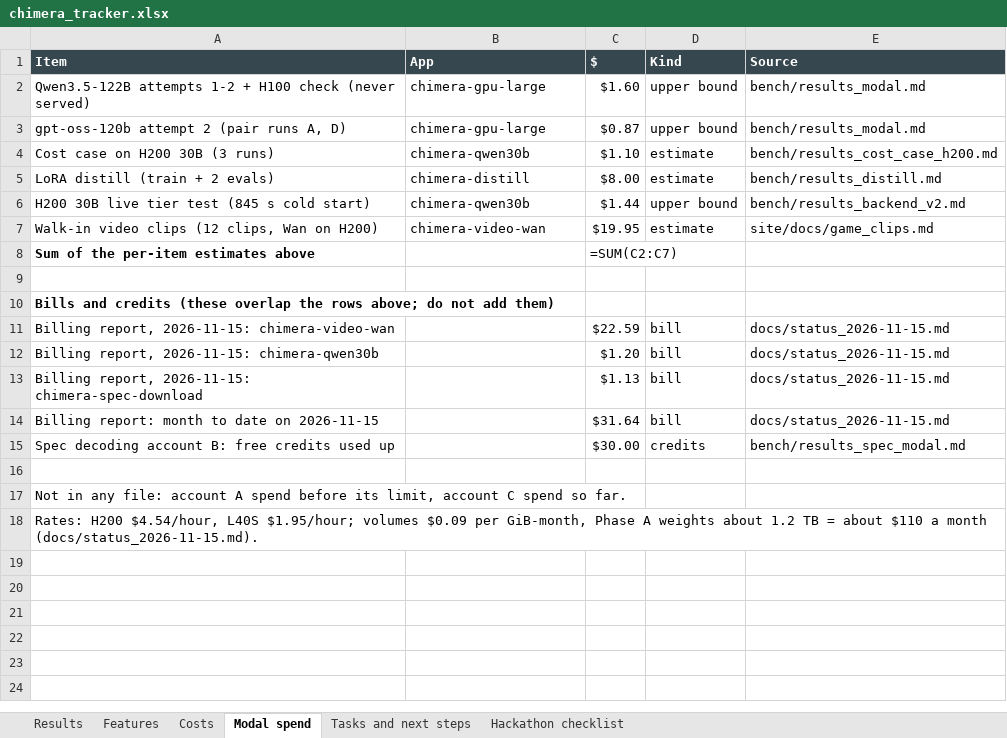
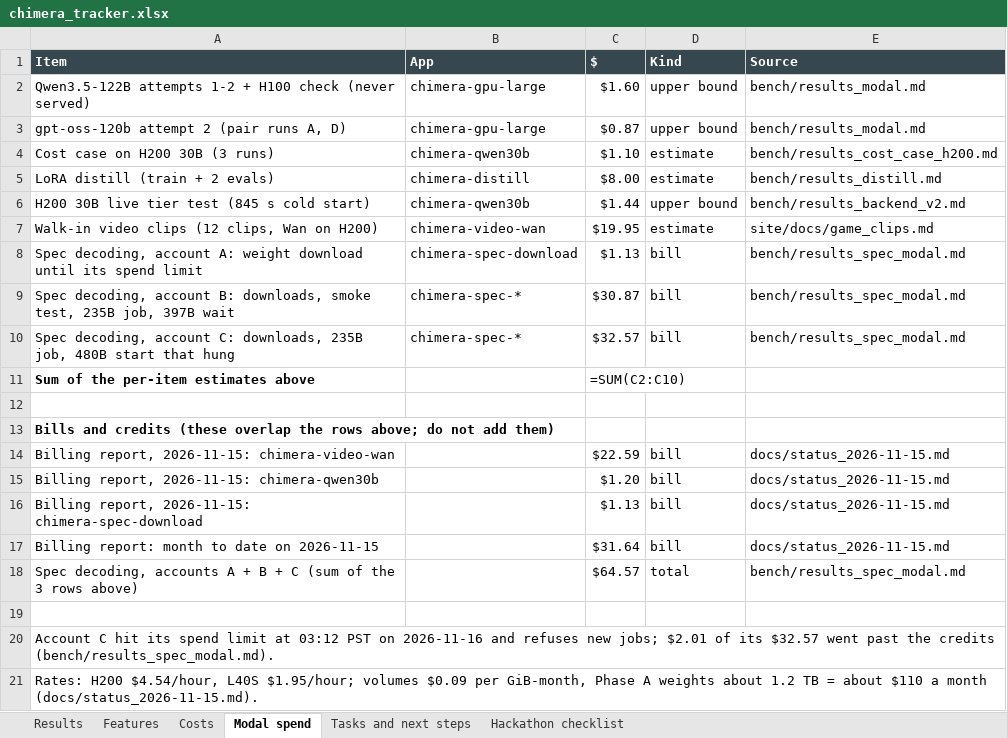
Before and after one commit to manvendersingh21/tremor-core, an Excel workbook: docs/chimera_tracker.xlsx, sheet Modal spend, drawn as a sheet; values as stored, in another font and other column widths than the file's, no borders; formulas without a stored value are shown as written; removed rows and columns are numbered as before the commit, all else as after; the diff names each change by its address in the sheet, - before the commit and + after, or states it on an @@ line.

Commit message:
PRD refresh: company cost repeats, Phase A accounts B and C, $64.57 Modal spend, hackathon pack, open questions; rebuilt PDF, tracker and spec chart

```diff
--- a/docs/chimera_tracker.xlsx (sheet Modal spend)
+++ b/docs/chimera_tracker.xlsx (sheet Modal spend)
+row 8: Spec decoding, account A: weight download until its spend limit | chimera-spec-download | $1.13 | bill | bench/results_spec_modal.md
+row 9: Spec decoding, account B: downloads, smoke test, 235B job, 397B wait | chimera-spec-* | $30.87 | bill | bench/results_spec_modal.md
+row 10: Spec decoding, account C: downloads, 235B job, 480B start that hung | chimera-spec-* | $32.57 | bill | bench/results_spec_modal.md
-C11 ($): =SUM(C2:C7)
+C11 ($): =SUM(C2:C10)
-row 15: Spec decoding account B: free credits used up |  | $30.00 | credits | bench/results_spec_modal.md
+row 18: Spec decoding, accounts A + B + C (sum of the 3 rows above) |  | $64.57 | total | bench/results_spec_modal.md
-A20 (Item): Not in any file: account A spend before its limit, account C spend so far.
+A20 (Item): Account C hit its spend limit at 03:12 PST on 2026-11-16 and refuses new jobs; $2.01 of its $32.57 went past the credits (bench/results_spec_modal.md).
```
Also changed, not shown: sheet Tasks and next steps, sheet Hackathon checklist, sheet Results, 5 other files.
